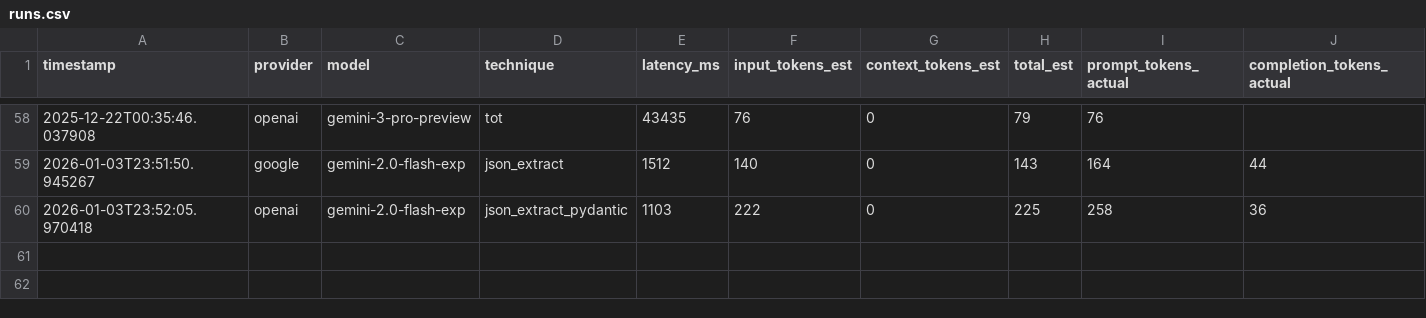
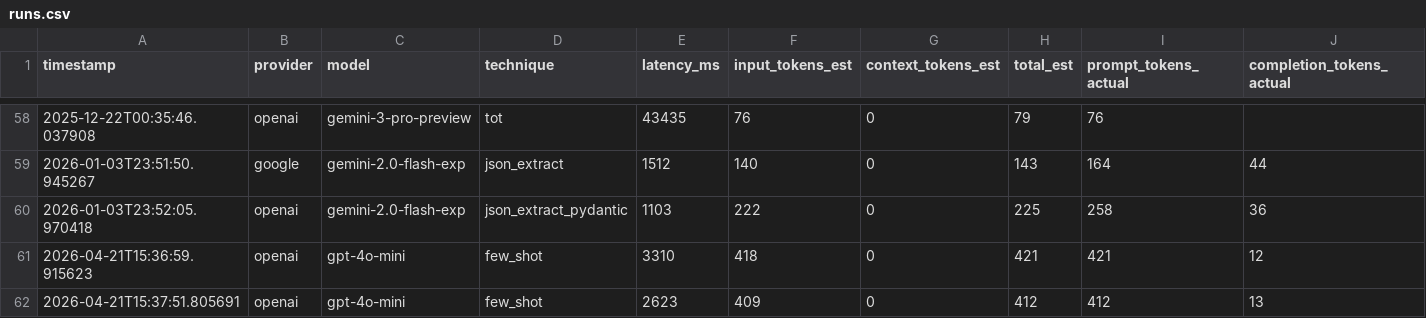
Before and after one commit to ayeshandev/AI-Mini-Project-00, a CSV file: logs/runs.csv, drawn as a sheet; only a part is shown, gaps mark what is left out; rows hold the shown columns only; the diff names each change by its address in the sheet, - before the commit and + after, or states it on an @@ line.

Commit message:
few shot implementation and tested for single news.

```diff
--- a/logs/runs.csv
+++ b/logs/runs.csv
+row 61: 2026-04-21T15:36:59.915623 | openai | gpt-4o-mini | few_shot | 3310 | 418 | 0 | 421 | 421 | 12
+row 62: 2026-04-21T15:37:51.805691 | openai | gpt-4o-mini | few_shot | 2623 | 409 | 0 | 412 | 412 | 13
```
Also changed, not shown: 1 other file.
